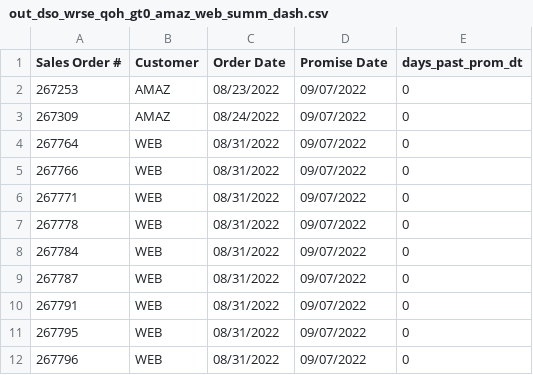
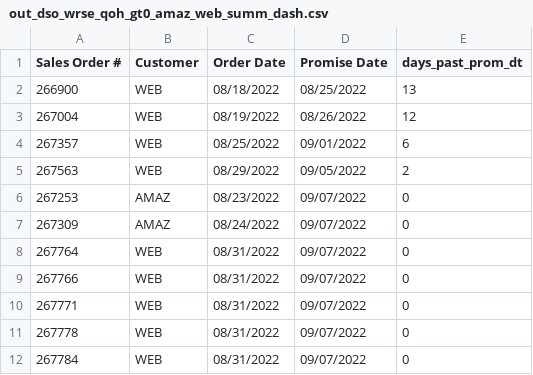
Before and after one commit to famcomfg/pi, a CSV file: out_dso_wrse_qoh_gt0_amaz_web_summ_dash.csv, drawn as a sheet; only a part is shown; the shorter side is filled out with more unchanged rows.

```diff
--- a/out_dso_wrse_qoh_gt0_amaz_web_summ_dash.csv
+++ b/out_dso_wrse_qoh_gt0_amaz_web_summ_dash.csv
@@ -1,2 +1,6 @@
 Sales Order #,Customer,Order Date,Promise Date,days_past_prom_dt
+266900,WEB,08/18/2022,08/25/2022,13
+267004,WEB,08/19/2022,08/26/2022,12
+267357,WEB,08/25/2022,09/01/2022,6
+267563,WEB,08/29/2022,09/05/2022,2
 267253,AMAZ,08/23/2022,09/07/2022,0
```
Also changed, not shown: out_dso_wrse_qoh_gt0_amaz_web_dtl_dash.csv, out_dso_wrse_qoh_gt0_dtl_dash.csv, 1 other file.
